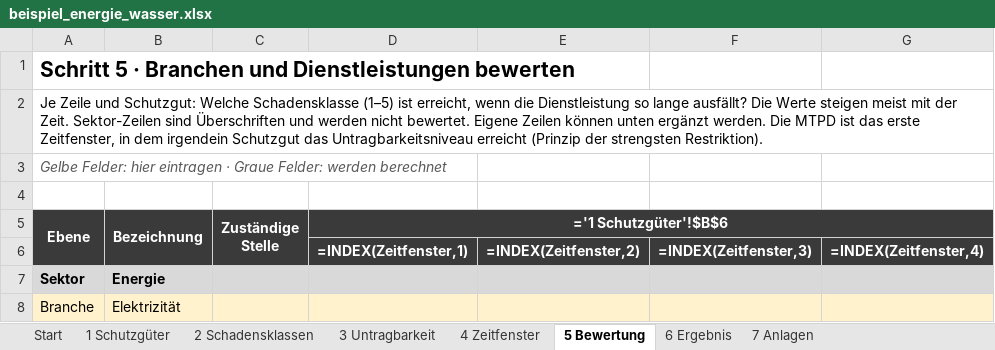
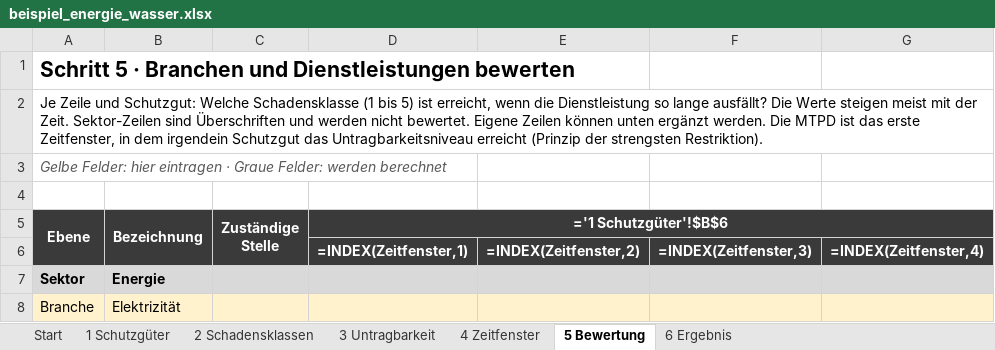
Before and after one commit to 2708Tom/KRITIS-Zeitkritikalitaet, an Excel workbook: beispiel/beispiel_energie_wasser.xlsx, sheet 5 Bewertung, drawn as a sheet; only a part is shown; values as stored, in another font and other column widths than the file's, no borders; formulas without a stored value are shown as written; conditional formats not drawn; the diff names each change by its address in the sheet, - before the commit and + after, or states it on an @@ line.

```diff
--- a/beispiel/beispiel_energie_wasser.xlsx (sheet 5 Bewertung)
+++ b/beispiel/beispiel_energie_wasser.xlsx (sheet 5 Bewertung)
-sheet tab: 7 Anlagen
-A2 (Ebene): …Welche Schadensklasse (1–5) ist erreicht,…
+A2 (Ebene): …Welche Schadensklasse (1 bis 5) ist erreicht,…
```
Also changed, not shown: sheet Start, sheet 4 Zeitfenster, werkzeug/bia_zeitkritikalitaet.xlsx, 1 other file.
